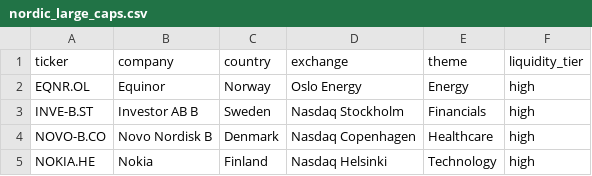
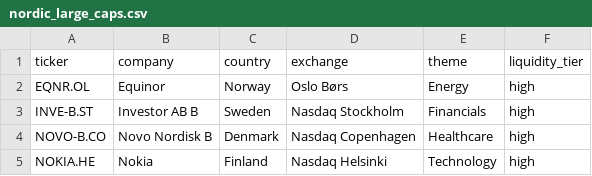
Before and after one commit to Maremoo2/Aksjeopplysningne, a CSV file: watchlists/nordic_large_caps.csv, drawn as a sheet.

```diff
--- a/watchlists/nordic_large_caps.csv
+++ b/watchlists/nordic_large_caps.csv
@@ -1,3 +1,3 @@
 ticker,company,country,exchange,theme,liquidity_tier
-EQNR.OL,Equinor,Norway,Oslo Energy,Energy,high
+EQNR.OL,Equinor,Norway,Oslo Børs,Energy,high
 INVE-B.ST,Investor AB B,Sweden,Nasdaq Stockholm,Financials,high
```
Also changed, not shown: watchlists/nordic_momentum.csv, watchlists/nordic_small_caps.csv, 2 other files.
